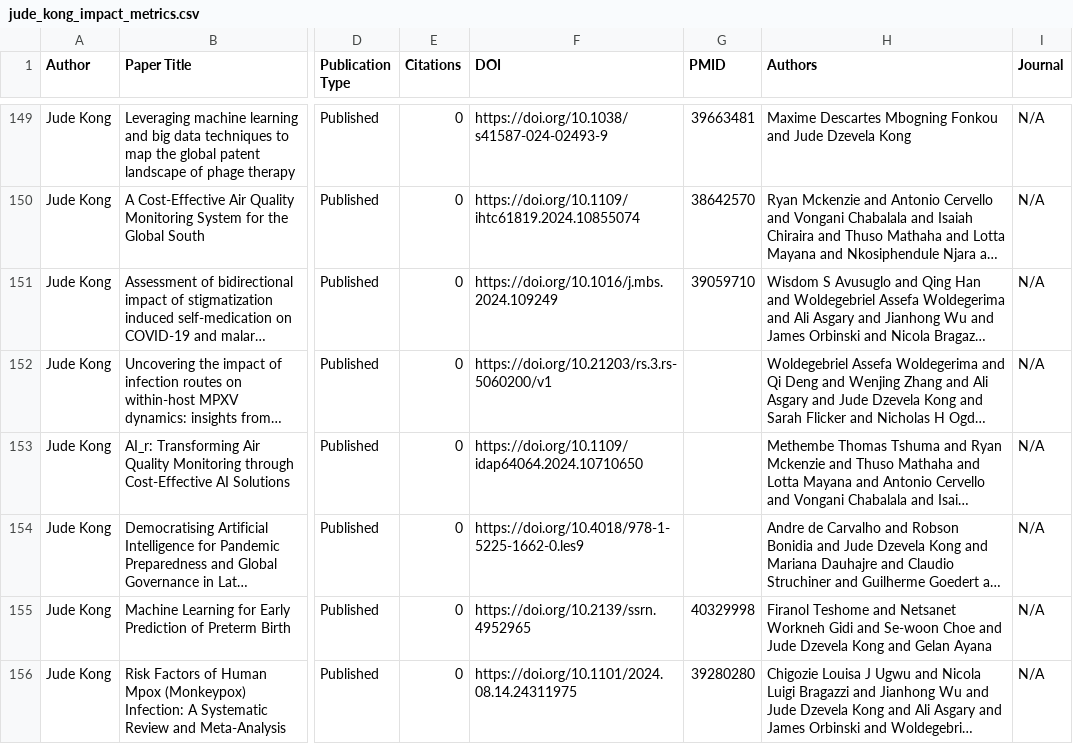
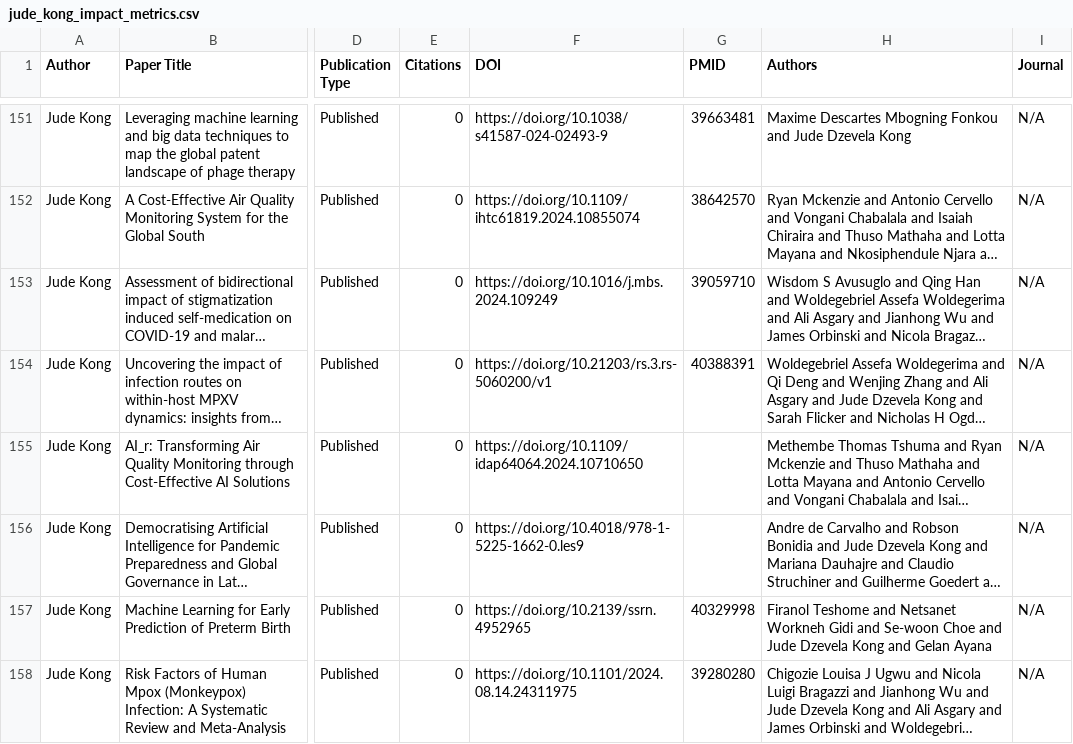
Before and after one commit to Adeben33/Research-Impact-Scraper, a CSV file: csv/jude_kong_impact_metrics.csv, drawn as a sheet; only a part is shown, gaps mark what is left out; long unchanged cells end in …; addresses are those after the commit; the diff covers the shown part only; the diff names each change by its address in the sheet, - before the commit and + after, or states it on an @@ line.

```diff
--- a/csv/jude_kong_impact_metrics.csv
+++ b/csv/jude_kong_impact_metrics.csv
-G154 (PMID): (empty)
+G154 (PMID): 40388391
```
Also changed, not shown: 5 added rows, 3 removed rows and 19 edited cells elsewhere in this file, csv/jude_kong_altmetric_404.csv, jude_kong/altmetric_404.csv, 5 other files.
